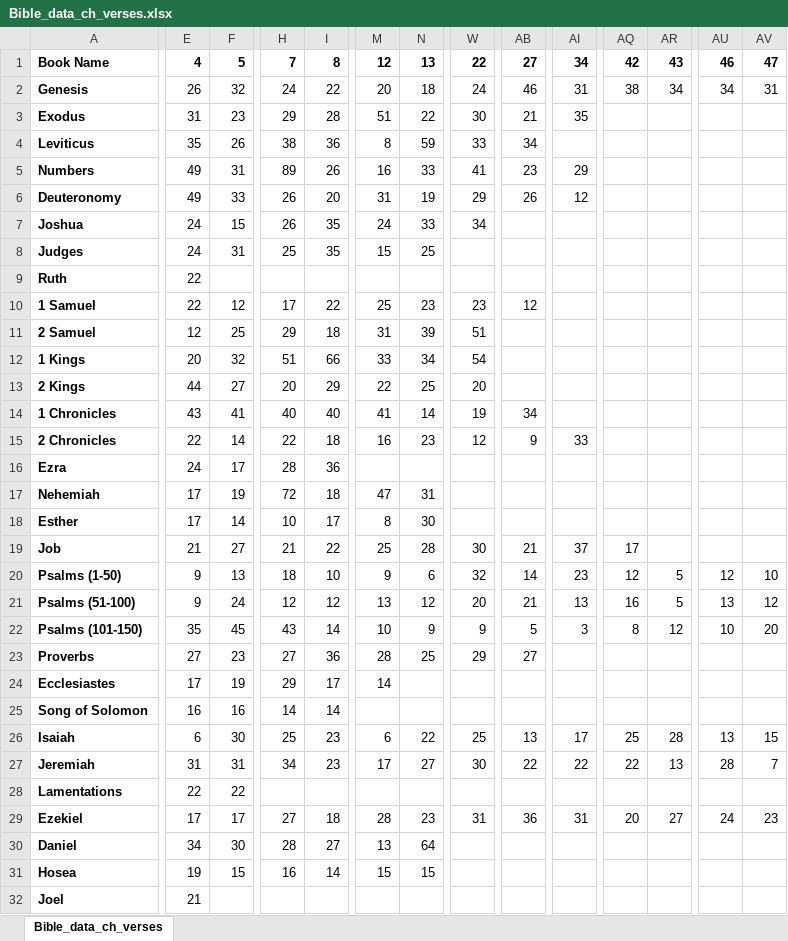
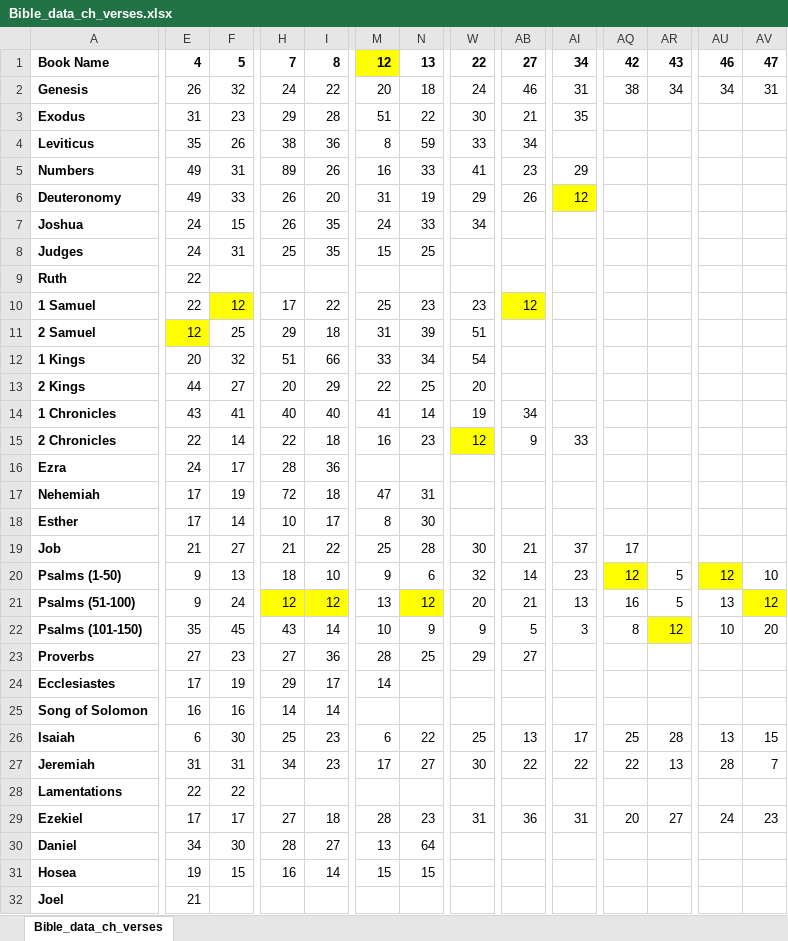
Before and after one commit to xinthose/personal_website, an Excel workbook: ref/Bible_data_ch_verses.xlsx, sheet Bible_data_ch_verses, drawn as a sheet; only a part is shown, gaps mark what is left out; values as stored, in another font and other column widths than the file's, no borders; the diff covers the shown part only; the diff names each change by its address in the sheet, - before the commit and + after, or states it on an @@ line.

Commit message:
completed verse 12

```diff
--- a/ref/Bible_data_ch_verses.xlsx (sheet Bible_data_ch_verses)
+++ b/ref/Bible_data_ch_verses.xlsx (sheet Bible_data_ch_verses)
-M1 fill: none
+M1 fill: #FFFF00
-AI6 fill: none
+AI6 fill: #FFFF00
-F10 fill: none
+F10 fill: #FFFF00
-AB10 fill: none
+AB10 fill: #FFFF00
-E11 fill: none
+E11 fill: #FFFF00
-W15 fill: none
+W15 fill: #FFFF00
-AQ20 fill: none
+AQ20 fill: #FFFF00
-AU20 fill: none
+AU20 fill: #FFFF00
-H21:I21 fill: none
+H21:I21 fill: #FFFF00
-N21 fill: none
+N21 fill: #FFFF00
-AV21 fill: none
+AV21 fill: #FFFF00
-AR22 fill: none
+AR22 fill: #FFFF00
```
Also changed, not shown: cell formats elsewhere in this sheet, 1 other file.
